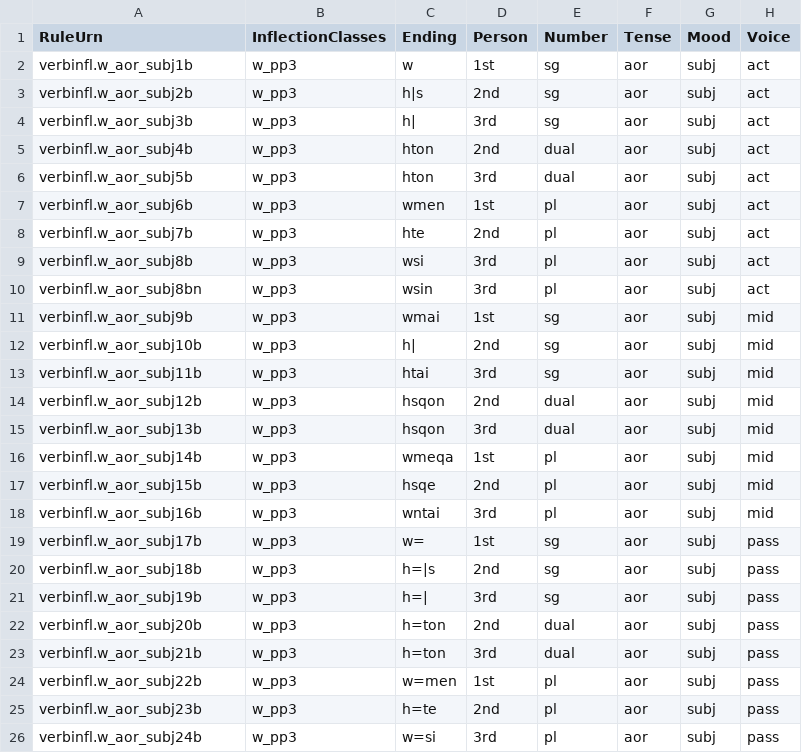
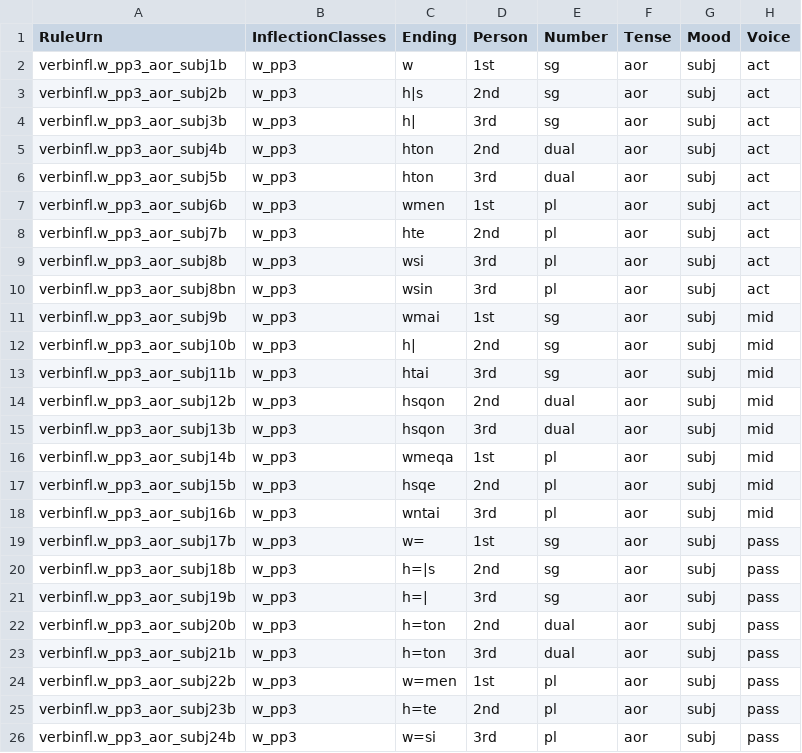
Before and after one commit to neelsmith/greeklang, a CSV file: morphology/sampledata/smyth/rules-csv/verbs/w_pp3_aor_subj.csv, drawn as a sheet.

```diff
--- a/morphology/sampledata/smyth/rules-csv/verbs/w_pp3_aor_subj.csv
+++ b/morphology/sampledata/smyth/rules-csv/verbs/w_pp3_aor_subj.csv
@@ -1,26 +1,26 @@
 RuleUrn,InflectionClasses,Ending,Person,Number,Tense,Mood,Voice
-verbinfl.w_aor_subj1b,w_pp3,w,1st,sg,aor,subj,act
-verbinfl.w_aor_subj2b,w_pp3,h|s,2nd,sg,aor,subj,act
-verbinfl.w_aor_subj3b,w_pp3,h|,3rd,sg,aor,subj,act
-verbinfl.w_aor_subj4b,w_pp3,hton,2nd,dual,aor,subj,act
-verbinfl.w_aor_subj5b,w_pp3,hton,3rd,dual,aor,subj,act
-verbinfl.w_aor_subj6b,w_pp3,wmen,1st,pl,aor,subj,act
-verbinfl.w_aor_subj7b,w_pp3,hte,2nd,pl,aor,subj,act
-verbinfl.w_aor_subj8b,w_pp3,wsi,3rd,pl,aor,subj,act
-verbinfl.w_aor_subj8bn,w_pp3,wsin,3rd,pl,aor,subj,act
-verbinfl.w_aor_subj9b,w_pp3,wmai,1st,sg,aor,subj,mid
-verbinfl.w_aor_subj10b,w_pp3,h|,2nd,sg,aor,subj,mid
-verbinfl.w_aor_subj11b,w_pp3,htai,3rd,sg,aor,subj,mid
-verbinfl.w_aor_subj12b,w_pp3,hsqon,2nd,dual,aor,subj,mid
-verbinfl.w_aor_subj13b,w_pp3,hsqon,3rd,dual,aor,subj,mid
-verbinfl.w_aor_subj14b,w_pp3,wmeqa,1st,pl,aor,subj,mid
-verbinfl.w_aor_subj15b,w_pp3,hsqe,2nd,pl,aor,subj,mid
-verbinfl.w_aor_subj16b,w_pp3,wntai,3rd,pl,aor,subj,mid
-verbinfl.w_aor_subj17b,w_pp3,w=,1st,sg,aor,subj,pass
-verbinfl.w_aor_subj18b,w_pp3,h=|s,2nd,sg,aor,subj,pass
-verbinfl.w_aor_subj19b,w_pp3,h=|,3rd,sg,aor,subj,pass
-verbinfl.w_aor_subj20b,w_pp3,h=ton,2nd,dual,aor,subj,pass
-verbinfl.w_aor_subj21b,w_pp3,h=ton,3rd,dual,aor,subj,pass
-verbinfl.w_aor_subj22b,w_pp3,w=men,1st,pl,aor,subj,pass
-verbinfl.w_aor_subj23b,w_pp3,h=te,2nd,pl,aor,subj,pass
-verbinfl.w_aor_subj24b,w_pp3,w=si,3rd,pl,aor,subj,pass
+verbinfl.w_pp3_aor_subj1b,w_pp3,w,1st,sg,aor,subj,act
+verbinfl.w_pp3_aor_subj2b,w_pp3,h|s,2nd,sg,aor,subj,act
+verbinfl.w_pp3_aor_subj3b,w_pp3,h|,3rd,sg,aor,subj,act
+verbinfl.w_pp3_aor_subj4b,w_pp3,hton,2nd,dual,aor,subj,act
+verbinfl.w_pp3_aor_subj5b,w_pp3,hton,3rd,dual,aor,subj,act
+verbinfl.w_pp3_aor_subj6b,w_pp3,wmen,1st,pl,aor,subj,act
+verbinfl.w_pp3_aor_subj7b,w_pp3,hte,2nd,pl,aor,subj,act
+verbinfl.w_pp3_aor_subj8b,w_pp3,wsi,3rd,pl,aor,subj,act
+verbinfl.w_pp3_aor_subj8bn,w_pp3,wsin,3rd,pl,aor,subj,act
+verbinfl.w_pp3_aor_subj9b,w_pp3,wmai,1st,sg,aor,subj,mid
+verbinfl.w_pp3_aor_subj10b,w_pp3,h|,2nd,sg,aor,subj,mid
+verbinfl.w_pp3_aor_subj11b,w_pp3,htai,3rd,sg,aor,subj,mid
+verbinfl.w_pp3_aor_subj12b,w_pp3,hsqon,2nd,dual,aor,subj,mid
+verbinfl.w_pp3_aor_subj13b,w_pp3,hsqon,3rd,dual,aor,subj,mid
+verbinfl.w_pp3_aor_subj14b,w_pp3,wmeqa,1st,pl,aor,subj,mid
+verbinfl.w_pp3_aor_subj15b,w_pp3,hsqe,2nd,pl,aor,subj,mid
+verbinfl.w_pp3_aor_subj16b,w_pp3,wntai,3rd,pl,aor,subj,mid
+verbinfl.w_pp3_aor_subj17b,w_pp3,w=,1st,sg,aor,subj,pass
+verbinfl.w_pp3_aor_subj18b,w_pp3,h=|s,2nd,sg,aor,subj,pass
+verbinfl.w_pp3_aor_subj19b,w_pp3,h=|,3rd,sg,aor,subj,pass
+verbinfl.w_pp3_aor_subj20b,w_pp3,h=ton,2nd,dual,aor,subj,pass
+verbinfl.w_pp3_aor_subj21b,w_pp3,h=ton,3rd,dual,aor,subj,pass
+verbinfl.w_pp3_aor_subj22b,w_pp3,w=men,1st,pl,aor,subj,pass
+verbinfl.w_pp3_aor_subj23b,w_pp3,h=te,2nd,pl,aor,subj,pass
+verbinfl.w_pp3_aor_subj24b,w_pp3,w=si,3rd,pl,aor,subj,pass
```
Also changed, not shown: morphology/sampledata/smyth/rules-csv/verbs/w_pp3_aor_opt.csv, morphology/sampledata/smyth/rules-csv/verbs/w_pp4_pluperf_indic.csv, 8 other files.
